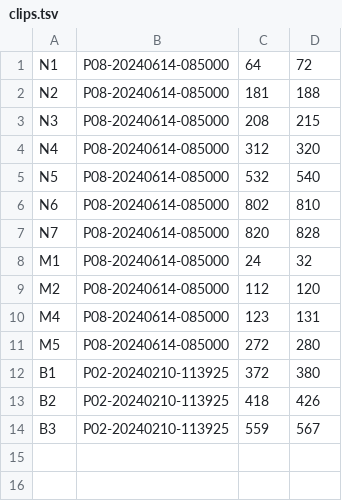
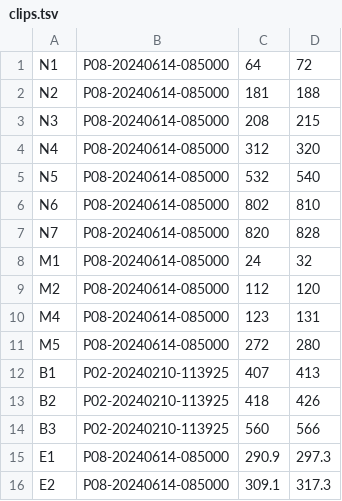
Before and after one commit to hsinnosuketw/personal-cooking-coach, a TSV file: video/clips.tsv, drawn as a sheet.

```diff
--- a/video/clips.tsv
+++ b/video/clips.tsv
@@ -11,4 +11,6 @@ M4	P08-20240614-085000	123	131
 M5	P08-20240614-085000	272	280
-B1	P02-20240210-113925	372	380
+B1	P02-20240210-113925	407	413
 B2	P02-20240210-113925	418	426
-B3	P02-20240210-113925	559	567
+B3	P02-20240210-113925	560	566
+E1	P08-20240614-085000	290.9	297.3
+E2	P08-20240614-085000	309.1	317.3
```
Also changed, not shown: 20 other files.
